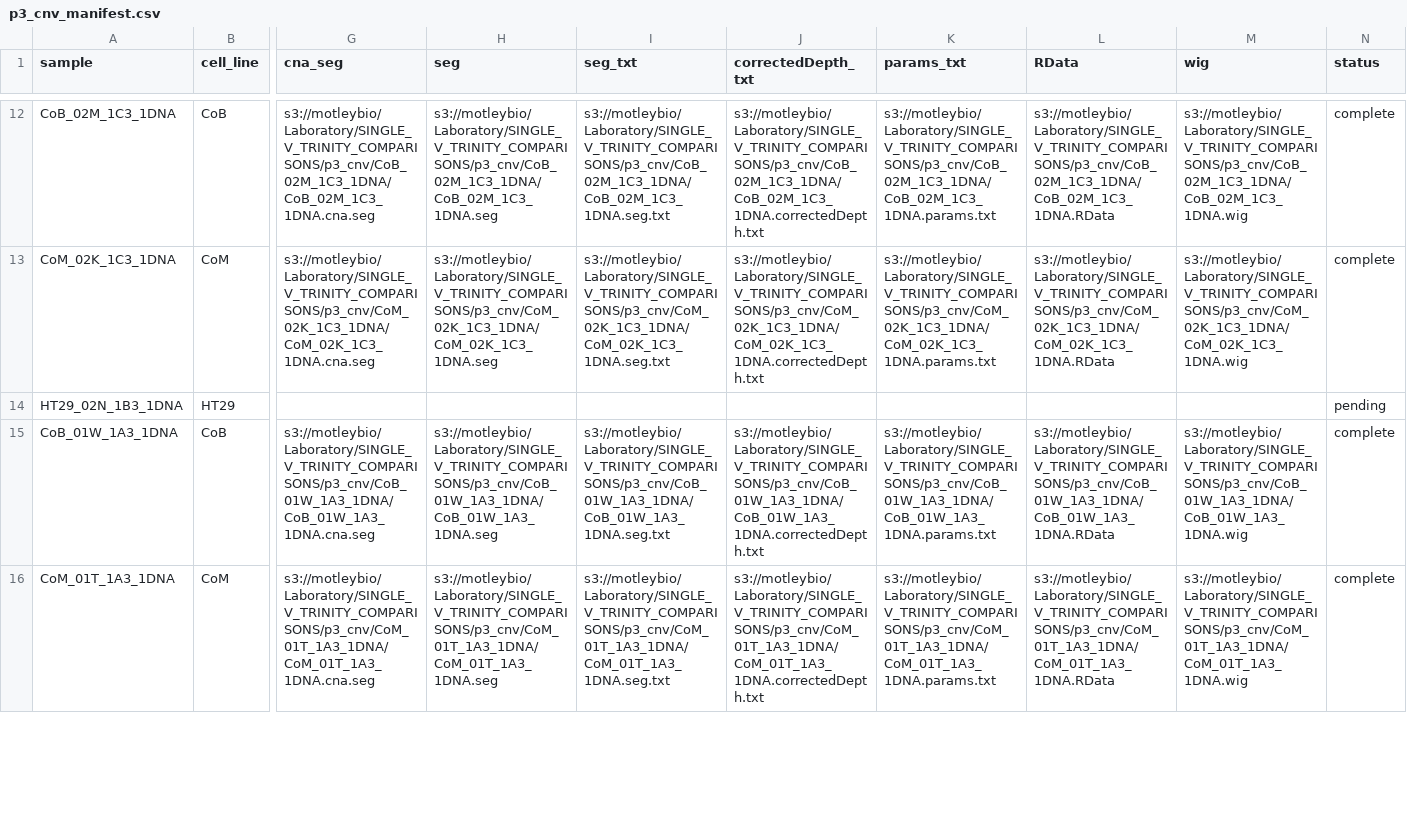
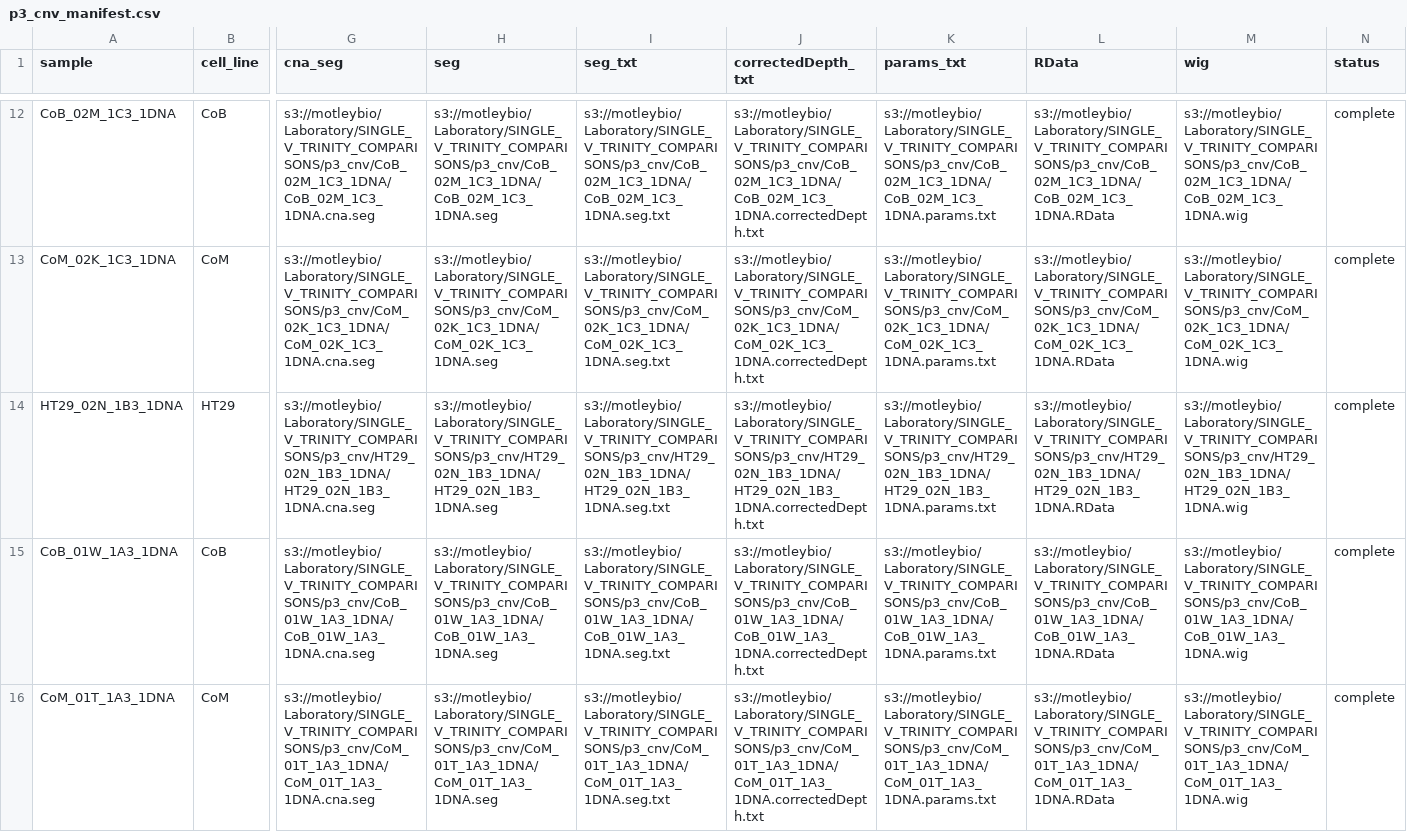
Before and after one commit to MarcusAtMotley/PoCFigureReprocessing, a CSV file: output_manifests/p3_cnv_manifest.csv, drawn as a sheet; only a part is shown, gaps mark what is left out; the diff names each change by its address in the sheet, - before the commit and + after, or states it on an @@ line.

```diff
--- a/output_manifests/p3_cnv_manifest.csv
+++ b/output_manifests/p3_cnv_manifest.csv
-G14 (cna_seg): (empty)
+G14 (cna_seg): s3://motleybio/Laboratory/SINGLE_V_TRINITY_COMPARISONS/p3_cnv/HT29_02N_1B3_1DNA/HT29_02N_1B3_1DNA.cna.seg
-H14 (seg): (empty)
+H14 (seg): s3://motleybio/Laboratory/SINGLE_V_TRINITY_COMPARISONS/p3_cnv/HT29_02N_1B3_1DNA/HT29_02N_1B3_1DNA.seg
-I14 (seg_txt): (empty)
+I14 (seg_txt): s3://motleybio/Laboratory/SINGLE_V_TRINITY_COMPARISONS/p3_cnv/HT29_02N_1B3_1DNA/HT29_02N_1B3_1DNA.seg.txt
-J14 (correctedDepth_txt): (empty)
+J14 (correctedDepth_txt): s3://motleybio/Laboratory/SINGLE_V_TRINITY_COMPARISONS/p3_cnv/HT29_02N_1B3_1DNA/HT29_02N_1B3_1DNA.correctedDepth.txt
-K14 (params_txt): (empty)
+K14 (params_txt): s3://motleybio/Laboratory/SINGLE_V_TRINITY_COMPARISONS/p3_cnv/HT29_02N_1B3_1DNA/HT29_02N_1B3_1DNA.params.txt
-L14 (RData): (empty)
+L14 (RData): s3://motleybio/Laboratory/SINGLE_V_TRINITY_COMPARISONS/p3_cnv/HT29_02N_1B3_1DNA/HT29_02N_1B3_1DNA.RData
-M14 (wig): (empty)
+M14 (wig): s3://motleybio/Laboratory/SINGLE_V_TRINITY_COMPARISONS/p3_cnv/HT29_02N_1B3_1DNA/HT29_02N_1B3_1DNA.wig
-N14 (status): pending
+N14 (status): complete
```
Also changed, not shown: 1 other file.
